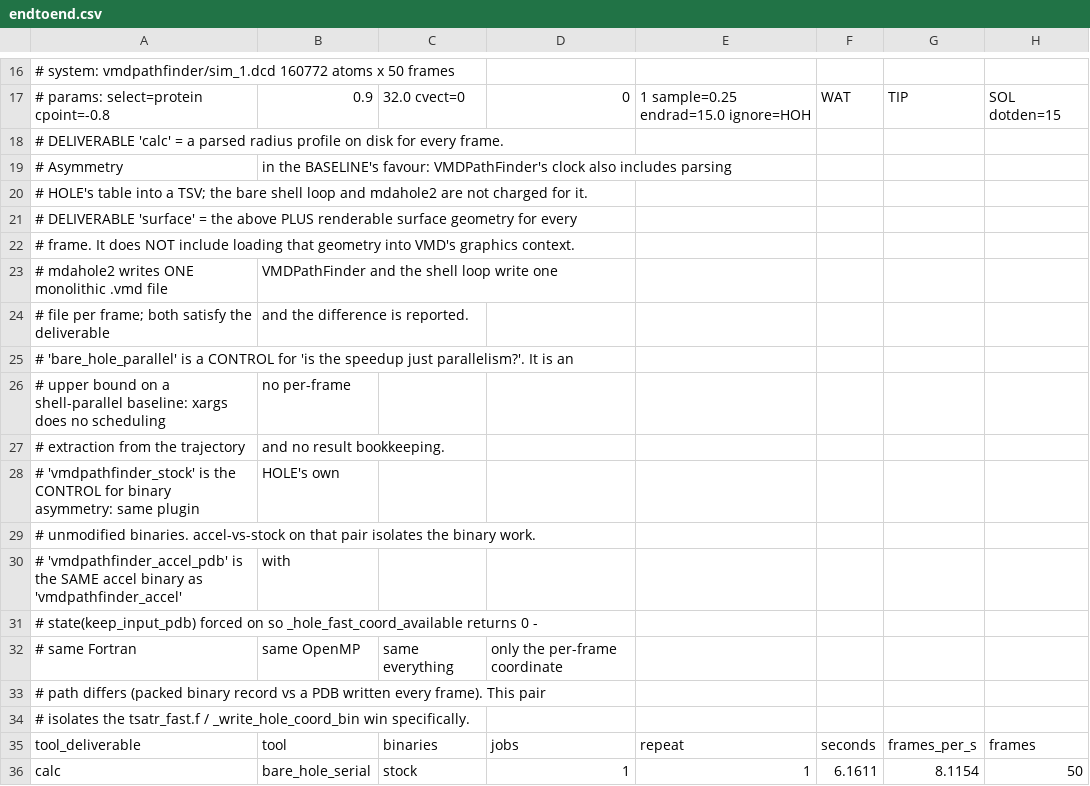
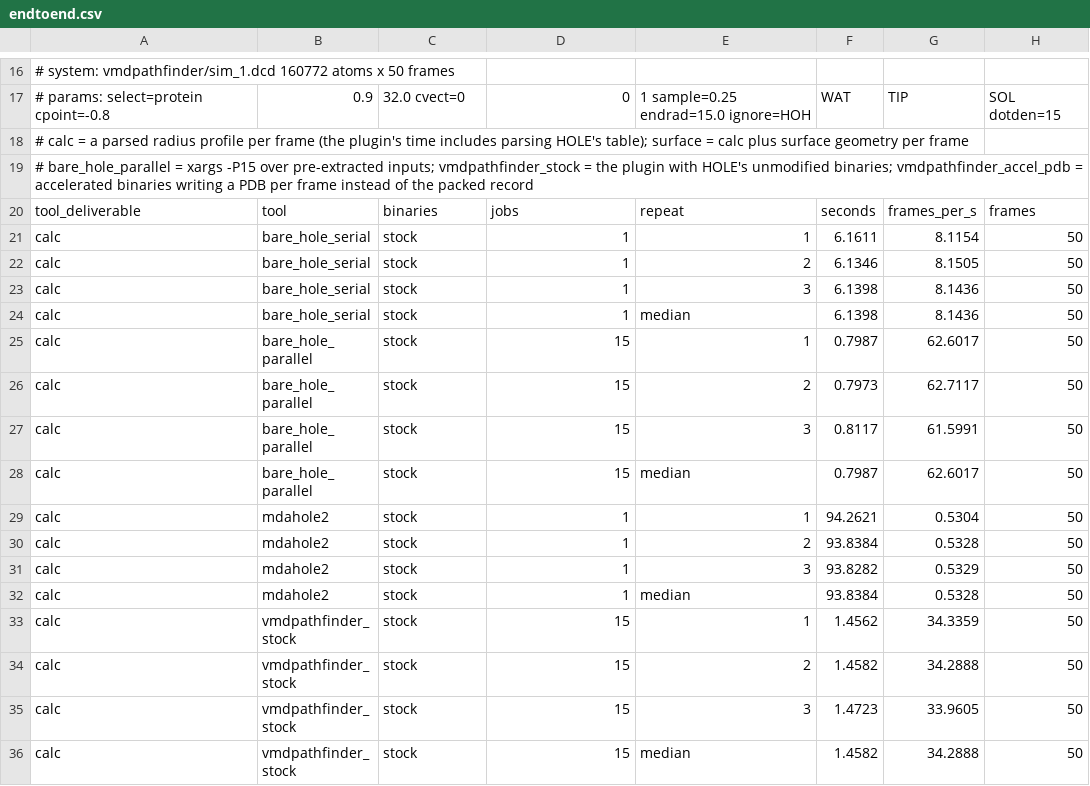
Before and after one commit to aminkvh/VMDHole, a CSV file: paper/benchmarks/results/endtoend.csv, drawn as a sheet; only a part is shown, gaps mark what is left out; the shorter side is filled out with more unchanged rows.

```diff
--- a/paper/benchmarks/results/endtoend.csv
+++ b/paper/benchmarks/results/endtoend.csv
@@ -17,19 +17,4 @@
 # params: select=protein cpoint=-0.8,0.9,32.0 cvect=0,0,1 sample=0.25 endrad=15.0 ignore=HOH,WAT,TIP,SOL dotden=15
-# DELIVERABLE 'calc'    = a parsed radius profile on disk for every frame.
-#   Asymmetry, in the BASELINE's favour: VMDPathFinder's clock also includes parsing
-#   HOLE's table into a TSV; the bare shell loop and mdahole2 are not charged for it.
-# DELIVERABLE 'surface' = the above PLUS renderable surface geometry for every
-#   frame. It does NOT include loading that geometry into VMD's graphics context.
-#   mdahole2 writes ONE monolithic .vmd file, VMDPathFinder and the shell loop write one
-#   file per frame; both satisfy the deliverable, and the difference is reported.
-# 'bare_hole_parallel' is a CONTROL for 'is the speedup just parallelism?'. It is an
-#   upper bound on a shell-parallel baseline: xargs does no scheduling, no per-frame
-#   extraction from the trajectory, and no result bookkeeping.
-# 'vmdpathfinder_stock' is the CONTROL for binary asymmetry: same plugin, HOLE's own
-#   unmodified binaries. accel-vs-stock on that pair isolates the binary work.
-# 'vmdpathfinder_accel_pdb' is the SAME accel binary as 'vmdpathfinder_accel', with
-#   state(keep_input_pdb) forced on so _hole_fast_coord_available returns 0 -
-#   same Fortran, same OpenMP, same everything, only the per-frame coordinate
-#   path differs (packed binary record vs a PDB written every frame). This pair
-#   isolates the tsatr_fast.f / _write_hole_coord_bin win specifically.
+# calc = a parsed radius profile per frame (the plugin's time includes parsing HOLE's table); surface = calc plus surface geometry per frame
+# bare_hole_parallel = xargs -P15 over pre-extracted inputs; vmdpathfinder_stock = the plugin with HOLE's unmodified binaries; vmdpathfinder_accel_pdb = accelerated binaries writing a PDB per frame instead of the packed record
 tool_deliverable,tool,binaries,jobs,repeat,seconds,frames_per_s,frames
```
Also changed, not shown: paper/benchmarks/results/o2_rebuild.csv, paper/benchmarks/results/pipeline_1bl8.csv, 19 other files.
